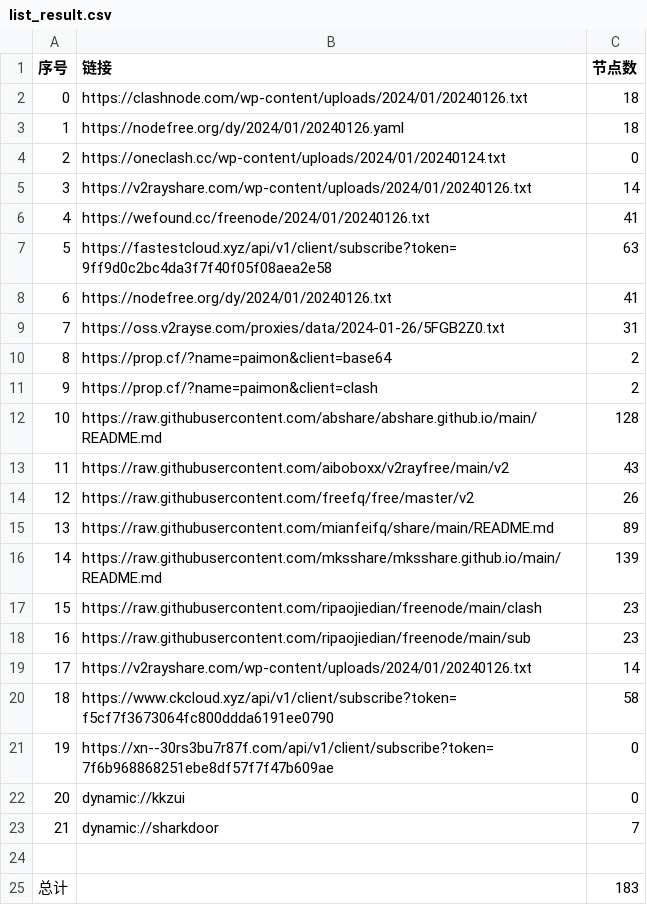
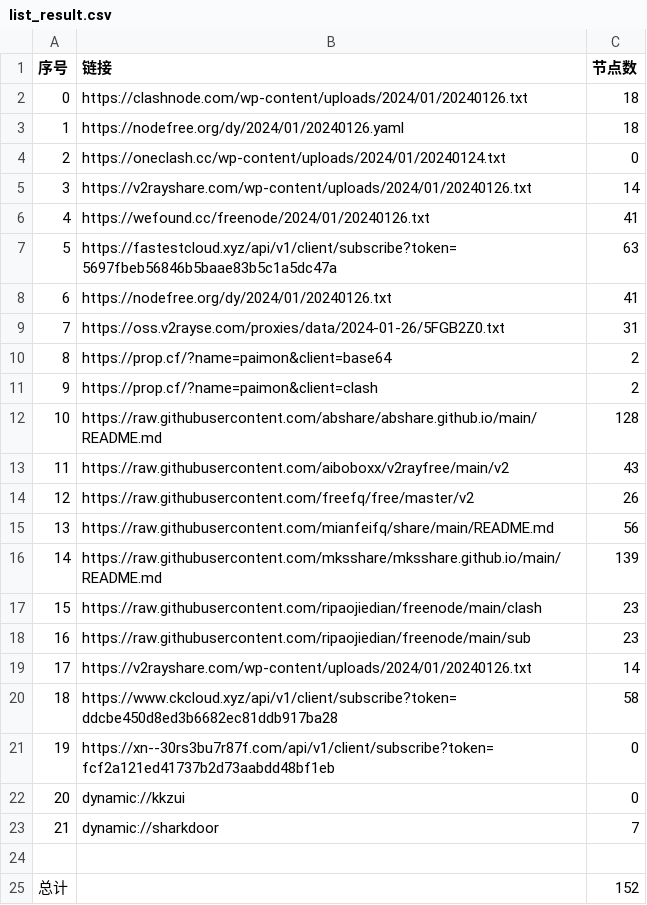
Before and after one commit to yaney01/NoMoreWalls, a CSV file: list_result.csv, drawn as a sheet.

```diff
--- a/list_result.csv
+++ b/list_result.csv
@@ -6,3 +6,3 @@
 4,https://wefound.cc/freenode/2024/01/20240126.txt,41
-5,https://fastestcloud.xyz/api/v1/client/subscribe?token=9ff9d0c2bc4da3f7f40f05f08aea2e58,63
+5,https://fastestcloud.xyz/api/v1/client/subscribe?token=5697fbeb56846b5baae83b5c1a5dc47a,63
 6,https://nodefree.org/dy/2024/01/20240126.txt,41
@@ -14,3 +14,3 @@
 12,https://raw.githubusercontent.com/freefq/free/master/v2,26
-13,https://raw.githubusercontent.com/mianfeifq/share/main/README.md,89
+13,https://raw.githubusercontent.com/mianfeifq/share/main/README.md,56
 14,https://raw.githubusercontent.com/mksshare/mksshare.github.io/main/README.md,139
@@ -19,4 +19,4 @@
 17,https://v2rayshare.com/wp-content/uploads/2024/01/20240126.txt,14
-18,https://www.ckcloud.xyz/api/v1/client/subscribe?token=f5cf7f3673064fc800ddda6191ee0790,58
-19,https://xn--30rs3bu7r87f.com/api/v1/client/subscribe?token=7f6b968868251ebe8df57f7f47b609ae,0
+18,https://www.ckcloud.xyz/api/v1/client/subscribe?token=ddcbe450d8ed3b6682ec81ddb917ba28,58
+19,https://xn--30rs3bu7r87f.com/api/v1/client/subscribe?token=fcf2a121ed41737b2d73aabdd48bf1eb,0
 20,dynamic://kkzui,0
@@ -24,2 +24,2 @@
 
-总计,,183
+总计,,152
```
Also changed, not shown: 12 other files.
